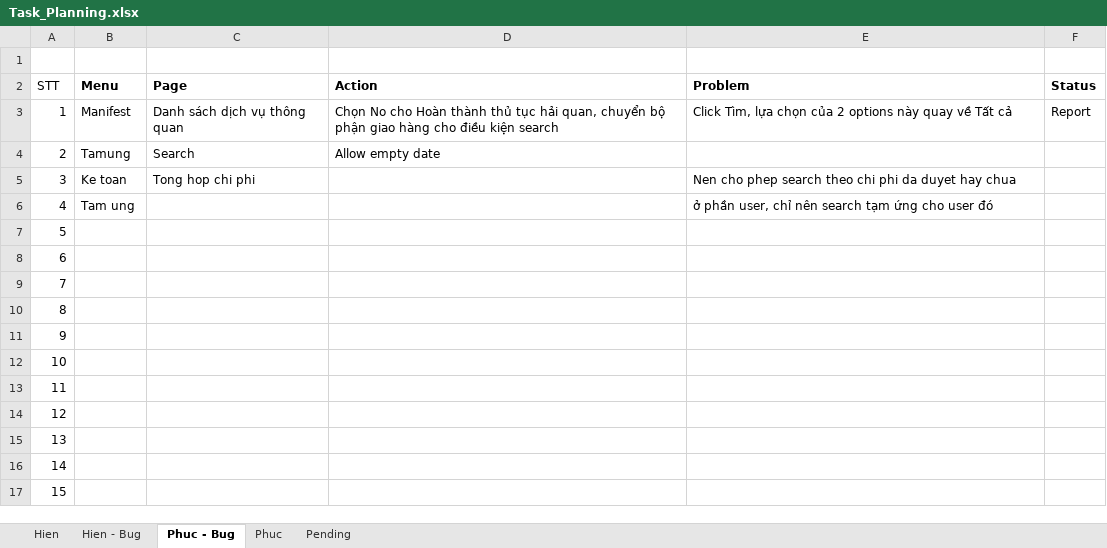
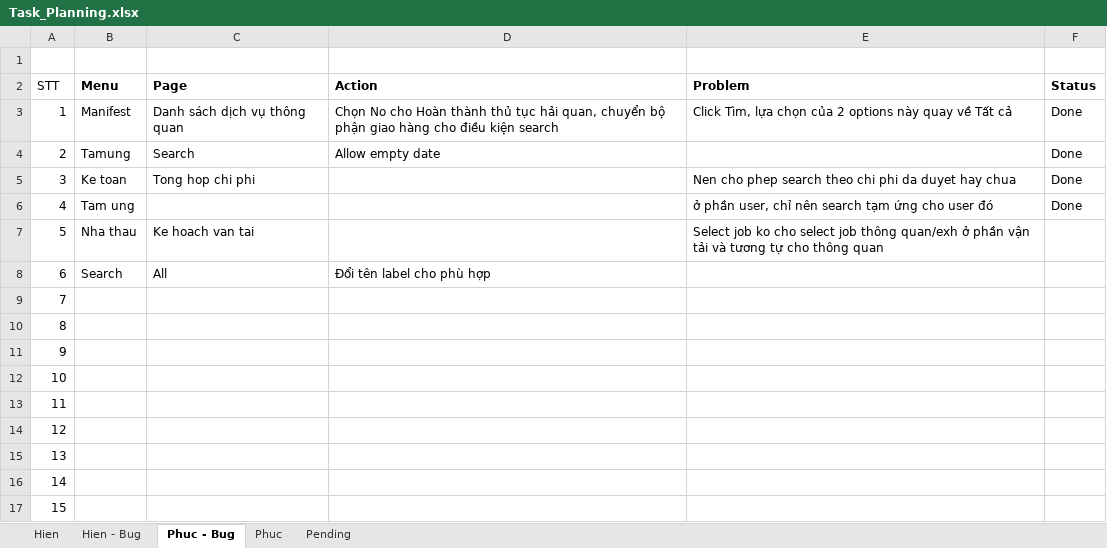
Before and after one commit to linhrepo/ael, an Excel workbook: document/Task_Planning.xlsx, sheet Phuc - Bug, drawn as a sheet; values as stored, in another font and other column widths than the file's, no borders; the diff names each change by its address in the sheet, - before the commit and + after, or states it on an @@ line.

```diff
--- a/document/Task_Planning.xlsx (sheet Phuc - Bug)
+++ b/document/Task_Planning.xlsx (sheet Phuc - Bug)
-F3 (Status): Report
+F3 (Status): Done
-F4:F6 (Status): (empty)
+F4:F6 (Status): Done
-B7 (Menu): (empty)
+B7 (Menu): Nha thau
-C7 (Page): (empty)
+C7 (Page): Ke hoach van tai
-E7 (Problem): (empty)
+E7 (Problem): Select job ko cho select job thông quan/exh ở phần vận tải và tương tự cho thông quan
-B8 (Menu): (empty)
+B8 (Menu): Search
-C8 (Page): (empty)
+C8 (Page): All
-D8 (Action): (empty)
+D8 (Action): Đổi tên label cho phù hợp
```
Also changed, not shown: sheet Hien - Bug, src/main/resources/ExportTemplate/BangKeCuocVanChuyenTemplate.xlsx, src/main/resources/ExportTemplate/ProfitLossTemplate.xlsx, 23 other files.
